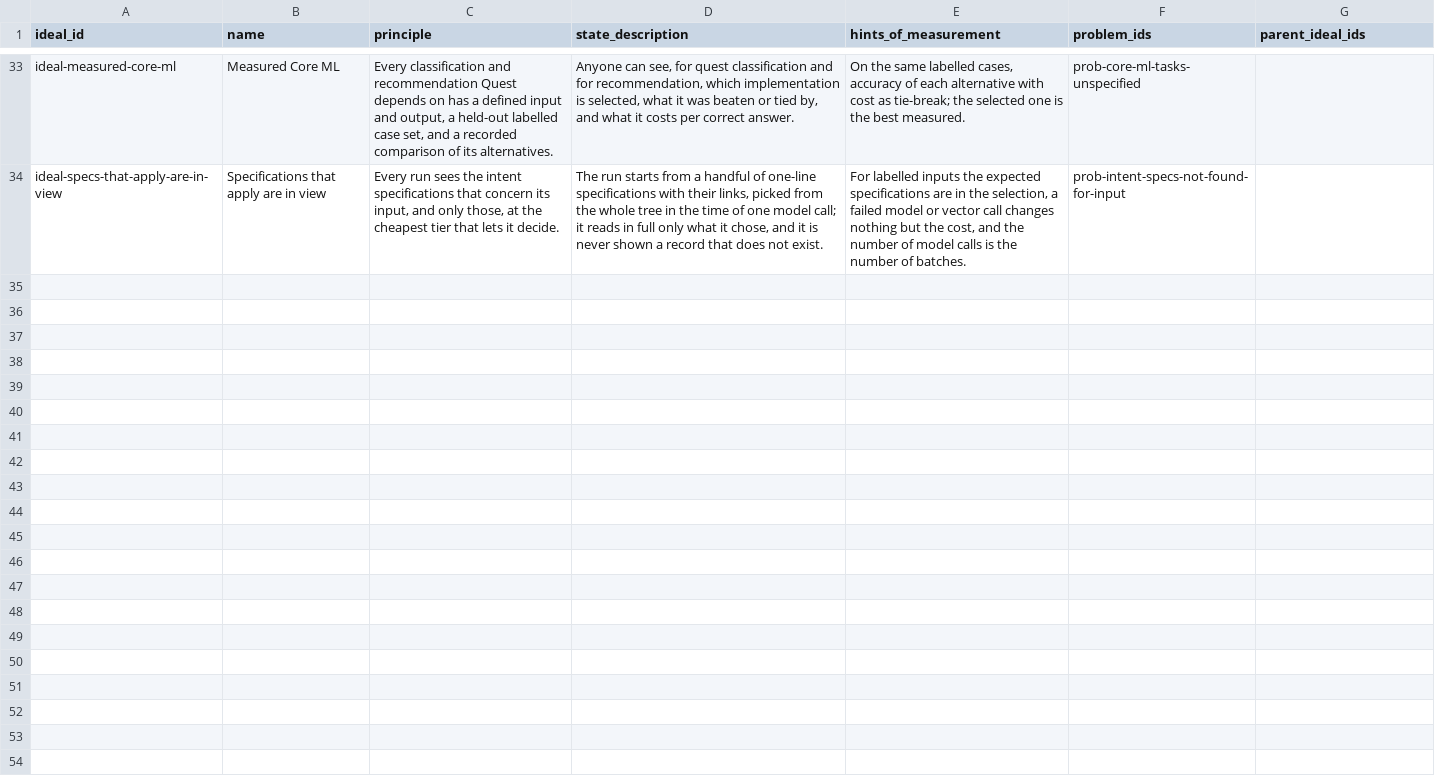
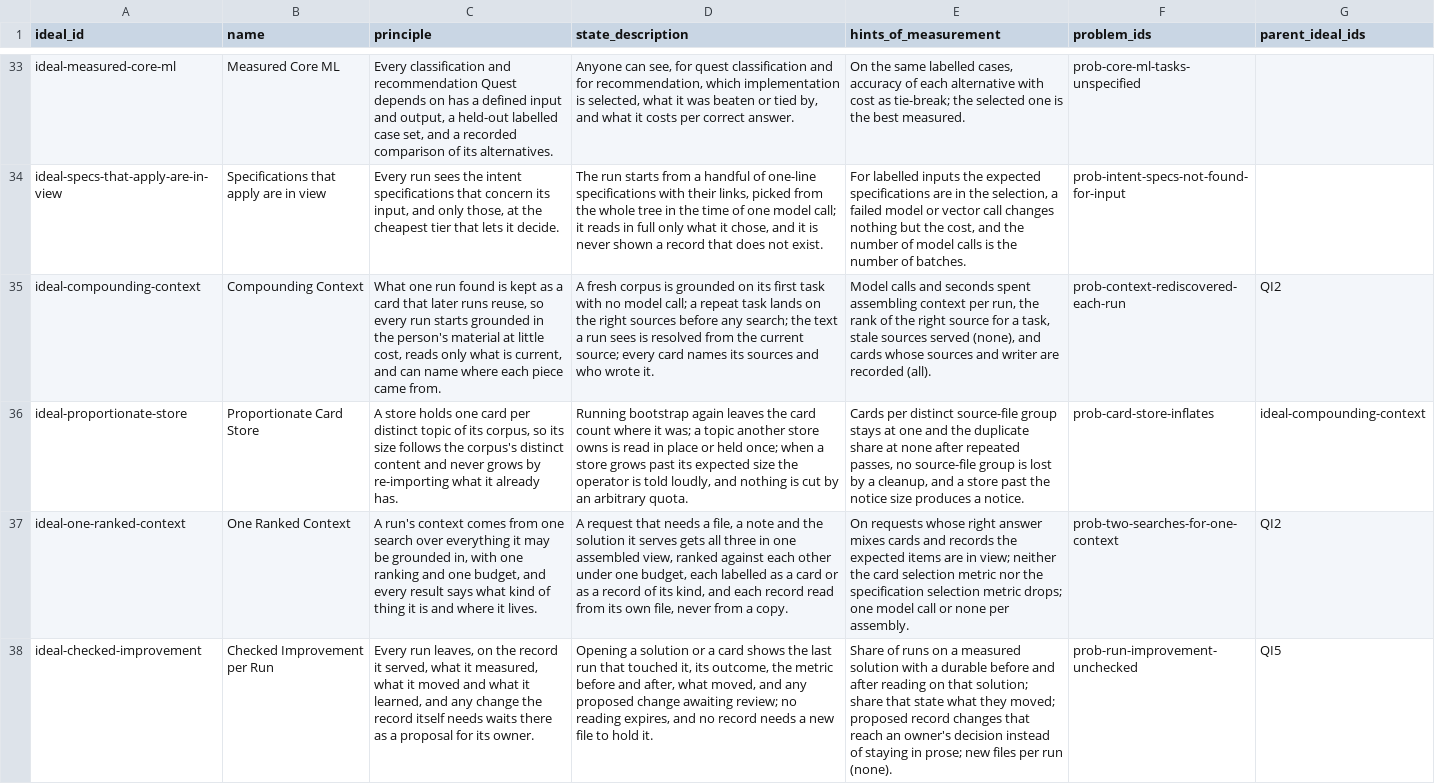
Before and after one commit to SpiritualData/quest-ai-runner, a CSV file: esoi/ideals.csv, drawn as a sheet; only a part is shown, gaps mark what is left out; the diff names each change by its address in the sheet, - before the commit and + after, or states it on an @@ line.

```diff
--- a/esoi/ideals.csv
+++ b/esoi/ideals.csv
+row 35: ideal-compounding-context | Compounding Context | What one run found is kept as a card that later runs reuse, so every run starts grounded in the person's material at little cost, reads only what is current, and can name where each piece came from. | A fresh corpus is grounded on its first task with no model call; a repeat task lands on the right sources before any search; the text a run sees is resolved from the current source; every card names its sources and who wrote it. | Model calls and seconds spent assembling context per run, the rank of the right source for a task, stale sources served (none), and cards whose sources and writer are recorded (all). | prob-context-rediscovered-each-run | QI2
+row 36: ideal-proportionate-store | Proportionate Card Store | A store holds one card per distinct topic of its corpus, so its size follows the corpus's distinct content and never grows by re-importing what it already has. | Running bootstrap again leaves the card count where it was; a topic another store owns is read in place or held once; when a store grows past its expected size the operator is told loudly, and nothing is cut by an arbitrary quota. | Cards per distinct source-file group stays at one and the duplicate share at none after repeated passes, no source-file group is lost by a cleanup, and a store past the notice size produces a notice. | prob-card-store-inflates | ideal-compounding-context
+row 37: ideal-one-ranked-context | One Ranked Context | A run's context comes from one search over everything it may be grounded in, with one ranking and one budget, and every result says what kind of thing it is and where it lives. | A request that needs a file, a note and the solution it serves gets all three in one assembled view, ranked against each other under one budget, each labelled as a card or as a record of its kind, and each record read from its own file, never from a copy. | On requests whose right answer mixes cards and records the expected items are in view; neither the card selection metric nor the specification selection metric drops; one model call or none per assembly. | prob-two-searches-for-one-context | QI2
+row 38: ideal-checked-improvement | Checked Improvement per Run | Every run leaves, on the record it served, what it measured, what it moved and what it learned, and any change the record itself needs waits there as a proposal for its owner. | Opening a solution or a card shows the last run that touched it, its outcome, the metric before and after, what moved, and any proposed change awaiting review; no reading expires, and no record needs a new file to hold it. | Share of runs on a measured solution with a durable before and after reading on that solution; share that state what they moved; proposed record changes that reach an owner's decision instead of staying in prose; new files per run (none). | prob-run-improvement-unchecked | QI5
```
Also changed, not shown: esoi/implementations.csv, esoi/metrics.csv, 30 other files.
